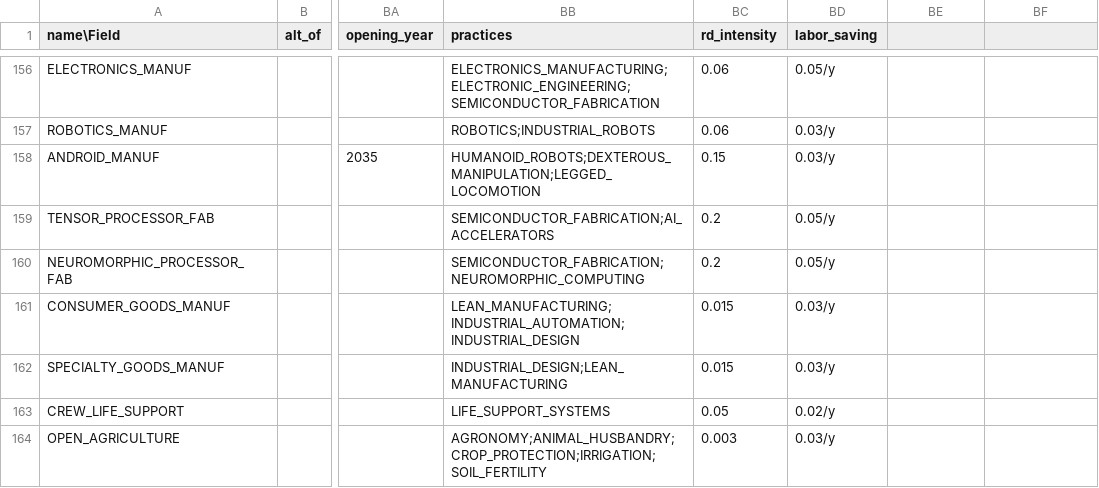
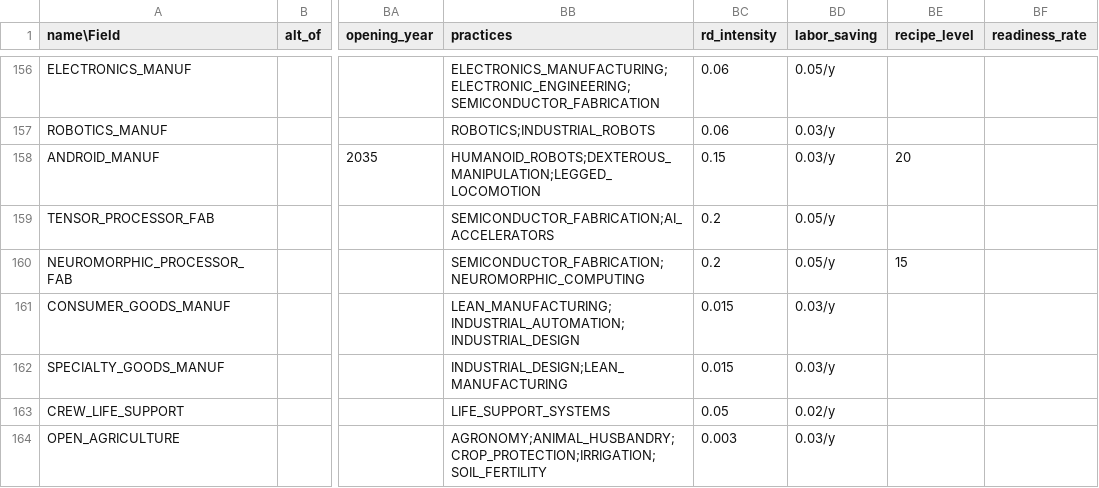
Before and after one commit to t2civ/astropolis_public, a TSV file: tables/operations.tsv, drawn as a sheet; only a part is shown, gaps mark what is left out; the diff covers the shown part only; the diff names each change by its address in the sheet, - before the commit and + after, or states it on an @@ line.

```diff
--- a/tables/operations.tsv
+++ b/tables/operations.tsv
-BE1: (empty)
+BE1: recipe_level
-BF1: (empty)
+BF1: readiness_rate
-BE158 (recipe_level): (empty)
+BE158 (recipe_level): 20
-BE160 (recipe_level): (empty)
+BE160 (recipe_level): 15
```
Also changed, not shown: 25 edited cells elsewhere in this file, tables/modules.tsv, 2 other files.
